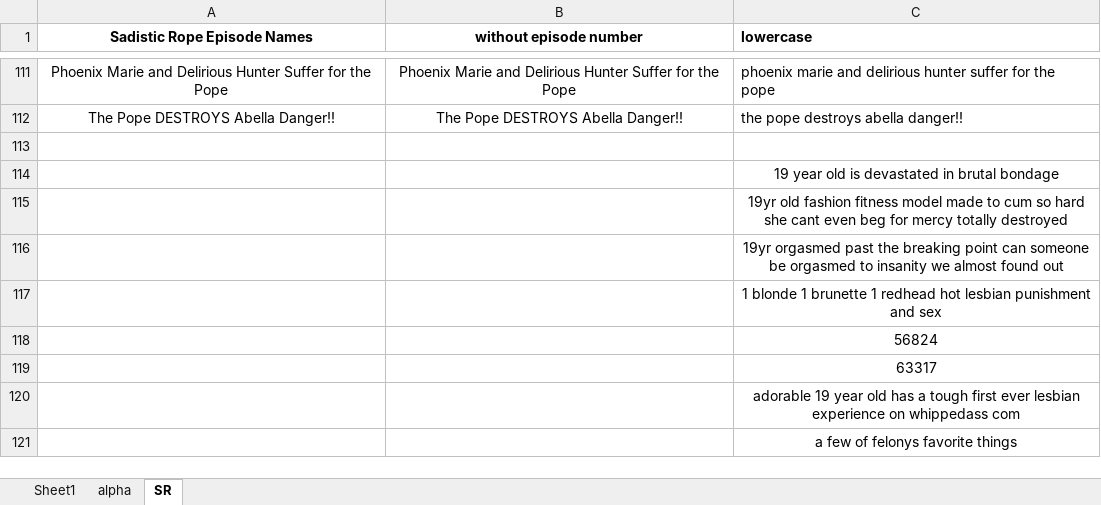
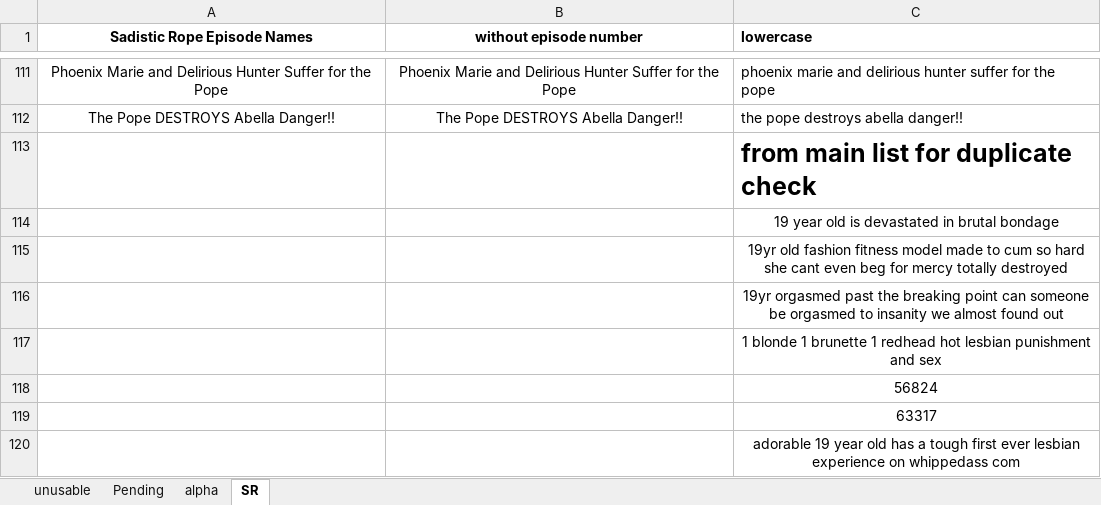
Before and after one commit to winnercoco/linkboardv2, an Excel workbook: data/Unusable_Links.xlsx, sheet SR, drawn as a sheet; only a part is shown, gaps mark what is left out; the shorter side is filled out with more unchanged rows; values as stored, in another font and other column widths than the file's, no borders; conditional formats not drawn; the diff names each change by its address in the sheet, - before the commit and + after, or states it on an @@ line.

```diff
--- a/data/Unusable_Links.xlsx (sheet SR)
+++ b/data/Unusable_Links.xlsx (sheet SR)
-sheet tab: Sheet1
+sheet tab: unusable
+sheet tab: Pending
-C113 (lowercase): (empty)
+C113 (lowercase): from main list for duplicate check
```
Also changed, not shown: sheet unusable, sheet alpha, formulas that keep their value, data/master_links.xlsx, 5 other files.
